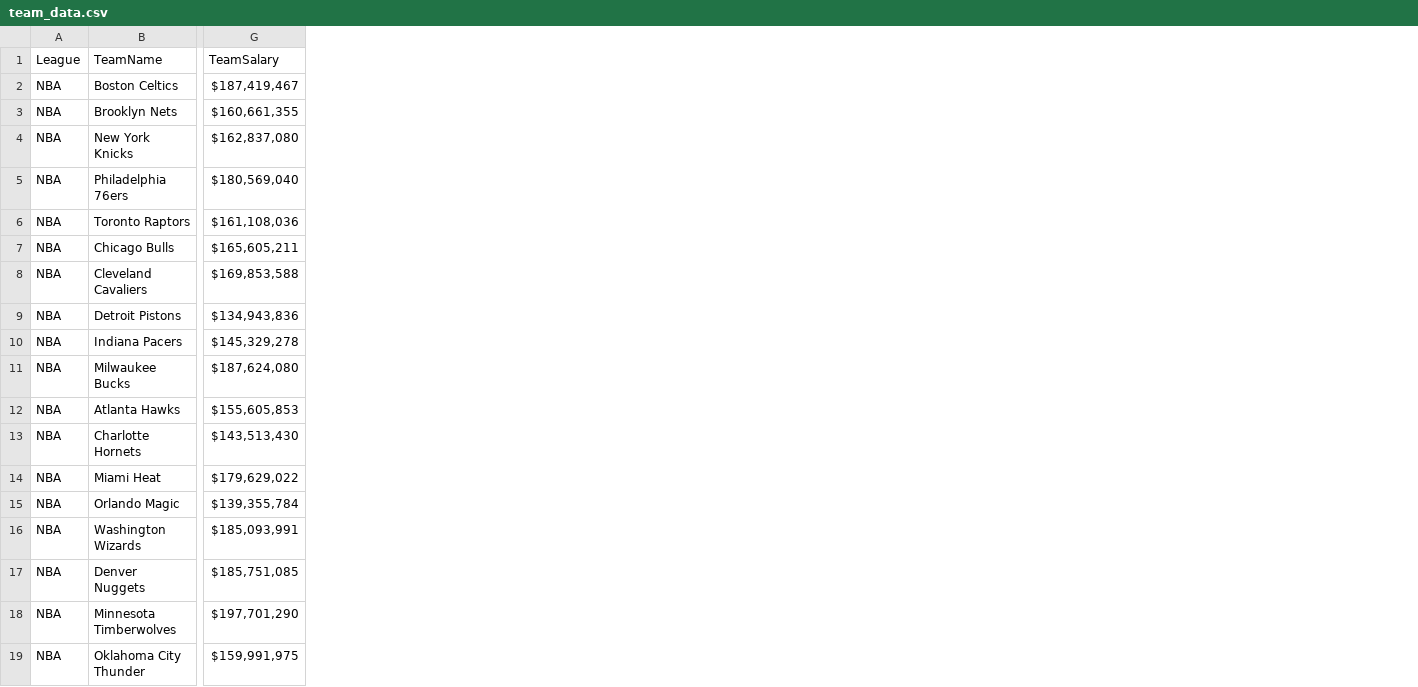
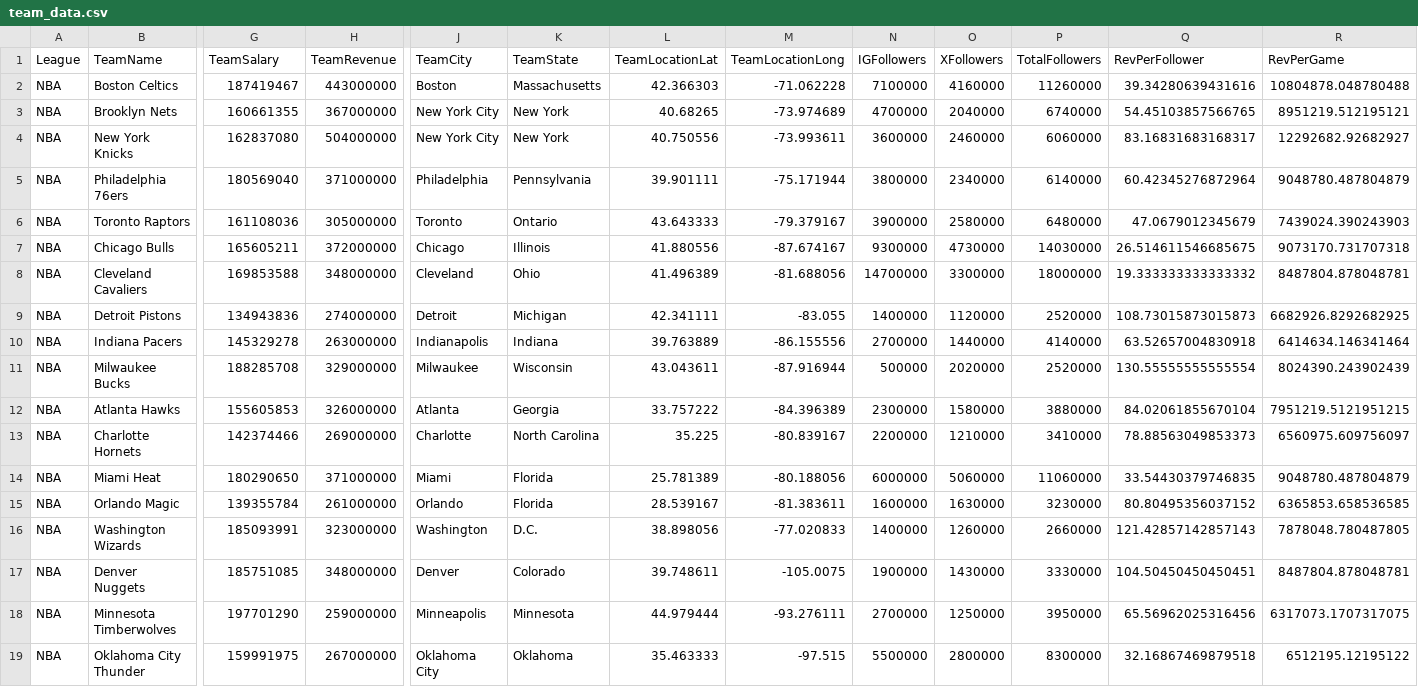
Before and after one commit to andrewkroening/sports-market-analysis, a CSV file: data/team_data.csv, drawn as a sheet; only a part is shown, gaps mark what is left out; the diff covers the shown part only; the diff names each change by its address in the sheet, - before the commit and + after, or states it on an @@ line.

```diff
--- a/data/team_data.csv
+++ b/data/team_data.csv
+column H (TeamRevenue), rows 2-19: 443000000 | 367000000 | 504000000 | 371000000 | 305000000 | 372000000 | 348000000 | 274000000 | 263000000 | 329000000 | 326000000 | 269000000 | 371000000 | 261000000 | 323000000 | 348000000 | 259000000 | 267000000
+column J (TeamCity), rows 2-19: Boston | New York City | New York City | Philadelphia | Toronto | Chicago | Cleveland | Detroit | Indianapolis | Milwaukee | Atlanta | Charlotte | Miami | Orlando | Washington | Denver | Minneapolis | Oklahoma City
+column K (TeamState), rows 2-19: Massachusetts | New York | New York | Pennsylvania | Ontario | Illinois | Ohio | Michigan | Indiana | Wisconsin | Georgia | North Carolina | Florida | Florida | D.C. | Colorado | Minnesota | Oklahoma
+column L (TeamLocationLat), rows 2-19: 42.366303 | 40.68265 | 40.750556 | 39.901111 | 43.643333 | 41.880556 | 41.496389 | 42.341111 | 39.763889 | 43.043611 | 33.757222 | 35.225 | 25.781389 | 28.539167 | 38.898056 | 39.748611 | 44.979444 | 35.463333
+column M (TeamLocationLong), rows 2-19: -71.062228 | -73.974689 | -73.993611 | -75.171944 | -79.379167 | -87.674167 | -81.688056 | -83.055 | -86.155556 | -87.916944 | -84.396389 | -80.839167 | -80.188056 | -81.383611 | -77.020833 | -105.0075 | -93.276111 | -97.515
+column N (IGFollowers), rows 2-19: 7100000 | 4700000 | 3600000 | 3800000 | 3900000 | 9300000 | 14700000 | 1400000 | 2700000 | 500000 | 2300000 | 2200000 | 6000000 | 1600000 | 1400000 | 1900000 | 2700000 | 5500000
+column O (XFollowers), rows 2-19: 4160000 | 2040000 | 2460000 | 2340000 | 2580000 | 4730000 | 3300000 | 1120000 | 1440000 | 2020000 | 1580000 | 1210000 | 5060000 | 1630000 | 1260000 | 1430000 | 1250000 | 2800000
+column P (TotalFollowers), rows 2-19: 11260000 | 6740000 | 6060000 | 6140000 | 6480000 | 14030000 | 18000000 | 2520000 | 4140000 | 2520000 | 3880000 | 3410000 | 11060000 | 3230000 | 2660000 | 3330000 | 3950000 | 8300000
+column Q (RevPerFollower), rows 2-19: 39.34280639431616 | 54.45103857566765 | 83.16831683168317 | 60.42345276872964 | 47.0679012345679 | 26.514611546685675 | 19.333333333333332 | 108.73015873015873 | 63.52657004830918 | 130.55555555555554 | 84.02061855670104 | 78.88563049853373 | 33.54430379746835 | 80.80495356037152 | 121.42857142857143 | 104.50450450450451 | 65.56962025316456 | 32.16867469879518
+column R (RevPerGame), rows 2-19: 10804878.048780488 | 8951219.512195121 | 12292682.92682927 | 9048780.487804879 | 7439024.390243903 | 9073170.731707318 | 8487804.878048781 | 6682926.8292682925 | 6414634.146341464 | 8024390.243902439 | 7951219.5121951215 | 6560975.609756097 | 9048780.487804879 | 6365853.658536585 | 7878048.780487805 | 8487804.878048781 | 6317073.1707317075 | 6512195.12195122
-G2 (TeamSalary): $187,419,467
+G2 (TeamSalary): 187419467
-G3 (TeamSalary): $160,661,355
+G3 (TeamSalary): 160661355
-G4 (TeamSalary): $162,837,080
+G4 (TeamSalary): 162837080
-G5 (TeamSalary): $180,569,040
+G5 (TeamSalary): 180569040
-G6 (TeamSalary): $161,108,036
+G6 (TeamSalary): 161108036
-G7 (TeamSalary): $165,605,211
+G7 (TeamSalary): 165605211
-G8 (TeamSalary): $169,853,588
+G8 (TeamSalary): 169853588
-G9 (TeamSalary): $134,943,836
+G9 (TeamSalary): 134943836
-G10 (TeamSalary): $145,329,278
+G10 (TeamSalary): 145329278
-G11 (TeamSalary): $187,624,080
+G11 (TeamSalary): 188285708
-G12 (TeamSalary): $155,605,853
+G12 (TeamSalary): 155605853
-G13 (TeamSalary): $143,513,430
+G13 (TeamSalary): 142374466
-G14 (TeamSalary): $179,629,022
+G14 (TeamSalary): 180290650
-G15 (TeamSalary): $139,355,784
+G15 (TeamSalary): 139355784
-G16 (TeamSalary): $185,093,991
+G16 (TeamSalary): 185093991
-G17 (TeamSalary): $185,751,085
+G17 (TeamSalary): 185751085
-G18 (TeamSalary): $197,701,290
+G18 (TeamSalary): 197701290
-G19 (TeamSalary): $159,991,975
+G19 (TeamSalary): 159991975
```
Also changed, not shown: 2 added columns and 14 edited cells elsewhere in this file, 7 other files.
